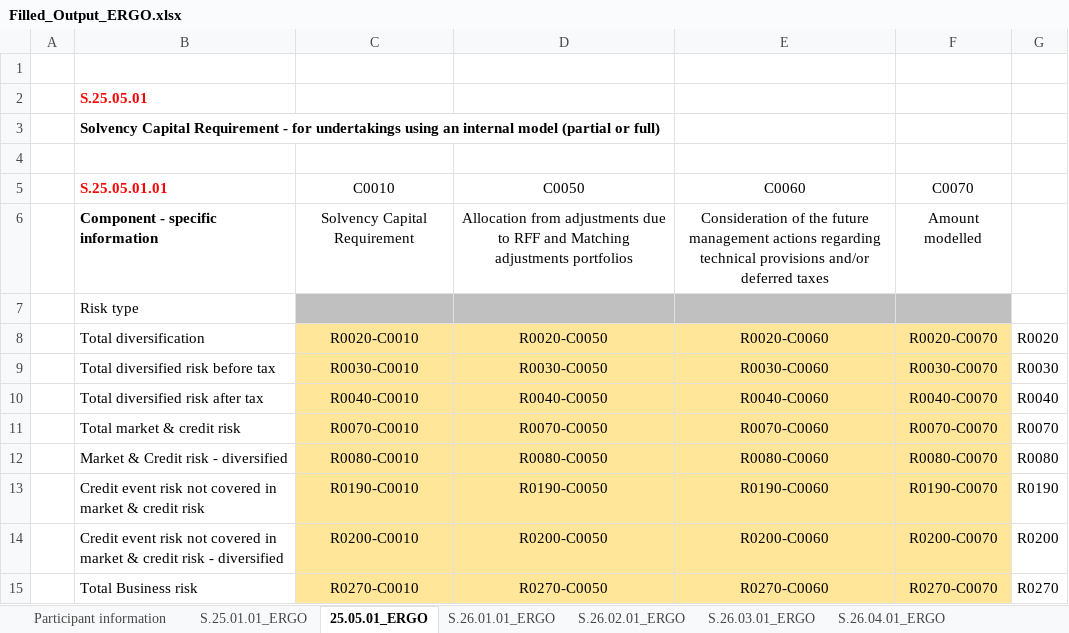
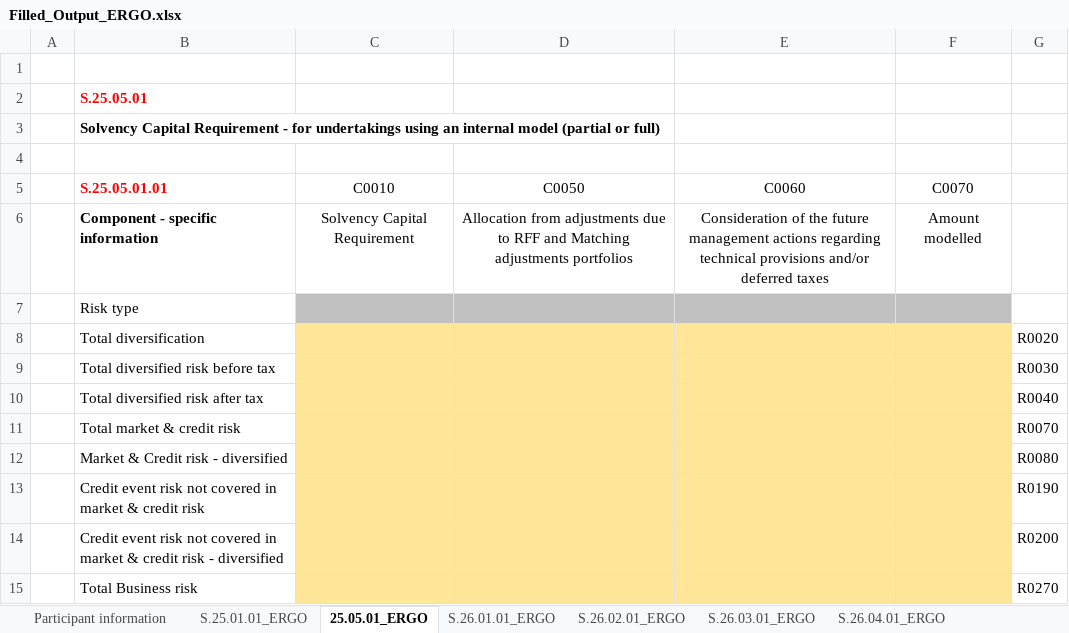
Before and after one commit to SolvMates/SolvMate, an Excel workbook: outputs/Filled_Output_ERGO.xlsx, sheet 25.05.01_ERGO, drawn as a sheet; only a part is shown; values as stored, in another font and other column widths than the file's, no borders; the diff covers the shown part only; the diff names each change by its address in the sheet, - before the commit and + after, or states it on an @@ line.

Commit message:
Update solvmate_main.ipynb with execution counts and logging outputs; fill templates from DataFrames for market and life risk calculations; save filled output to Filled_Output_ERGO.xlsx.

```diff
--- a/outputs/Filled_Output_ERGO.xlsx (sheet 25.05.01_ERGO)
+++ b/outputs/Filled_Output_ERGO.xlsx (sheet 25.05.01_ERGO)
-C8 (C0010): R0020-C0010
+C8 (C0010): (empty)
-D8 (C0050): R0020-C0050
+D8 (C0050): (empty)
-E8 (C0060): R0020-C0060
+E8 (C0060): (empty)
-F8 (C0070): R0020-C0070
+F8 (C0070): (empty)
-C9 (C0010): R0030-C0010
+C9 (C0010): (empty)
-D9 (C0050): R0030-C0050
+D9 (C0050): (empty)
-E9 (C0060): R0030-C0060
+E9 (C0060): (empty)
-F9 (C0070): R0030-C0070
+F9 (C0070): (empty)
-C10 (C0010): R0040-C0010
+C10 (C0010): (empty)
-D10 (C0050): R0040-C0050
+D10 (C0050): (empty)
-E10 (C0060): R0040-C0060
+E10 (C0060): (empty)
-F10 (C0070): R0040-C0070
+F10 (C0070): (empty)
-C11 (C0010): R0070-C0010
+C11 (C0010): (empty)
-D11 (C0050): R0070-C0050
+D11 (C0050): (empty)
-E11 (C0060): R0070-C0060
+E11 (C0060): (empty)
-F11 (C0070): R0070-C0070
+F11 (C0070): (empty)
-C12 (C0010): R0080-C0010
+C12 (C0010): (empty)
-D12 (C0050): R0080-C0050
+D12 (C0050): (empty)
-E12 (C0060): R0080-C0060
+E12 (C0060): (empty)
-F12 (C0070): R0080-C0070
+F12 (C0070): (empty)
-C13 (C0010): R0190-C0010
+C13 (C0010): (empty)
-D13 (C0050): R0190-C0050
+D13 (C0050): (empty)
-E13 (C0060): R0190-C0060
+E13 (C0060): (empty)
-F13 (C0070): R0190-C0070
+F13 (C0070): (empty)
-C14 (C0010): R0200-C0010
+C14 (C0010): (empty)
-D14 (C0050): R0200-C0050
+D14 (C0050): (empty)
-E14 (C0060): R0200-C0060
+E14 (C0060): (empty)
-F14 (C0070): R0200-C0070
+F14 (C0070): (empty)
-C15 (C0010): R0270-C0010
+C15 (C0010): (empty)
-D15 (C0050): R0270-C0050
+D15 (C0050): (empty)
-E15 (C0060): R0270-C0060
+E15 (C0060): (empty)
-F15 (C0070): R0270-C0070
+F15 (C0070): (empty)
```
Also changed, not shown: 79 edited cells elsewhere in this sheet, sheet S.27.01.01_ERGO, sheet S.26.01.01_ERGO, sheet S.26.05.01_ERGO, sheet S.26.04.01_ERGO, sheet S.26.07.01_ERGO, sheet S.26.02.01_ERGO, 10 more sheets, hidden cells, 1 other file.
